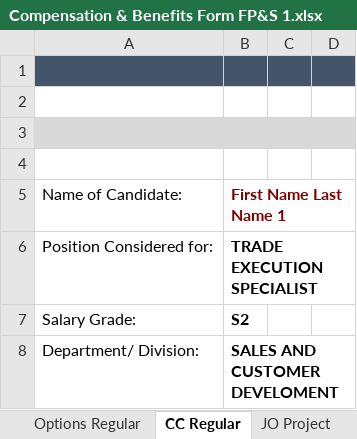
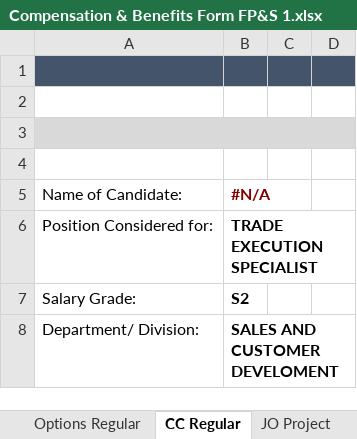
Before and after one commit to relaude/joboffer, an Excel workbook: Documents/Compensation & Benefits Form FP&S 1.xlsx, sheet CC Regular, drawn as a sheet; only a part is shown; values as stored, in another font and other column widths than the file's, no borders; charts and pictures and conditional formats not drawn; the diff names each change by its address in the sheet, - before the commit and + after, or states it on an @@ line.

```diff
--- a/Documents/Compensation & Benefits Form FP&S 1.xlsx (sheet CC Regular)
+++ b/Documents/Compensation & Benefits Form FP&S 1.xlsx (sheet CC Regular)
-B5: First Name Last Name 1
+B5: #N/A
```
Also changed, not shown: sheet Options Regular, sheet JO Regular, sheet Responses, sheet Options Project, hidden cells, Documents/CandidateResponse.xlsx, Documents/Compensation & Benefits Form - TEST.xlsx, 47 other files.
